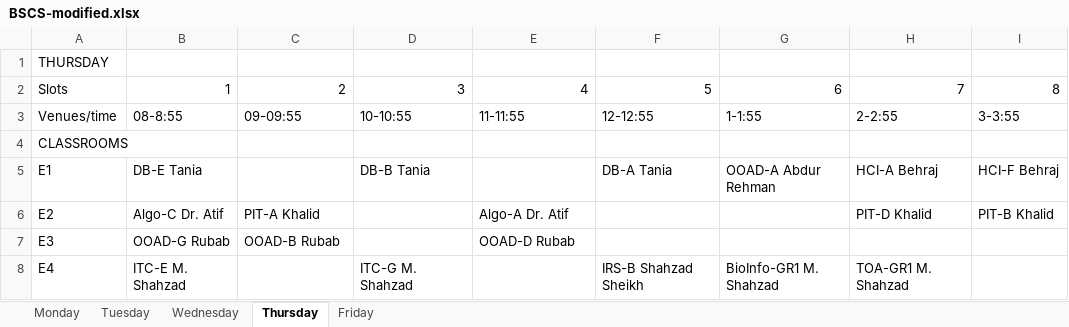
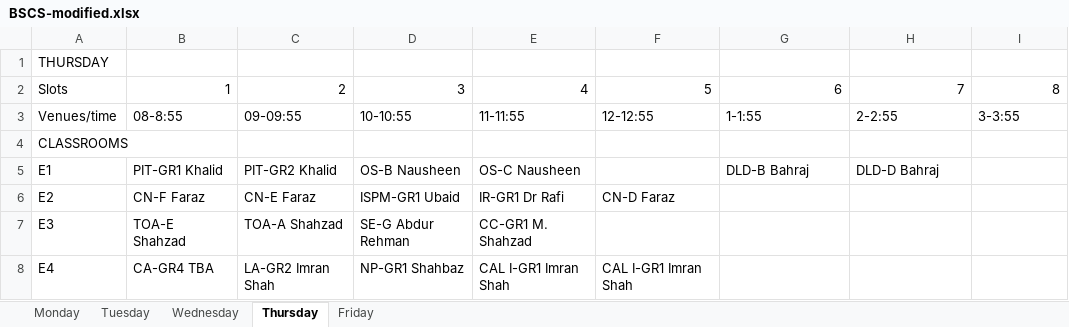
Before and after one commit to saadismail/timetable, an Excel workbook: include/BSCS-modified.xlsx, sheet Thursday, drawn as a sheet; only a part is shown; values as stored, in another font and other column widths than the file's, no borders; the diff covers the shown part only; the diff names each change by its address in the sheet, - before the commit and + after, or states it on an @@ line.

```diff
--- a/include/BSCS-modified.xlsx (sheet Thursday)
+++ b/include/BSCS-modified.xlsx (sheet Thursday)
-B5: DB-E Tania
+B5: PIT-GR1 Khalid
-C5: (empty)
+C5: PIT-GR2 Khalid
-D5: DB-B Tania
+D5: OS-B Nausheen
-E5: (empty)
+E5: OS-C Nausheen
-F5: DB-A Tania
+F5: (empty)
-G5: OOAD-A Abdur Rehman
+G5: DLD-B Bahraj
-H5: HCI-A Behraj
+H5: DLD-D Bahraj
-I5: HCI-F Behraj
+I5: (empty)
-B6: Algo-C Dr. Atif
+B6: CN-F Faraz
-C6: PIT-A Khalid
+C6: CN-E Faraz
-D6: (empty)
+D6: ISPM-GR1 Ubaid
-E6: Algo-A Dr. Atif
+E6: IR-GR1 Dr Rafi
-F6: (empty)
+F6: CN-D Faraz
-H6: PIT-D Khalid
+H6: (empty)
-I6: PIT-B Khalid
+I6: (empty)
-B7: OOAD-G Rubab
+B7: TOA-E Shahzad
-C7: OOAD-B Rubab
+C7: TOA-A Shahzad
-D7: (empty)
+D7: SE-G Abdur Rehman
-E7: OOAD-D Rubab
+E7: CC-GR1 M. Shahzad
-B8: ITC-E M. Shahzad
+B8: CA-GR4 TBA
-C8: (empty)
+C8: LA-GR2 Imran Shah
-D8: ITC-G M. Shahzad
+D8: NP-GR1 Shahbaz
-E8: (empty)
+E8: CAL I-GR1 Imran Shah
-F8: IRS-B Shahzad Sheikh
+F8: CAL I-GR1 Imran Shah
-G8: BioInfo-GR1 M. Shahzad
+G8: (empty)
-H8: TOA-GR1 M. Shahzad
+H8: (empty)
```
Also changed, not shown: 2 added rows, 1 removed row and 97 edited cells elsewhere in this sheet, sheet Monday, sheet Tuesday, sheet Wednesday, sheet Friday, 9 other files.
